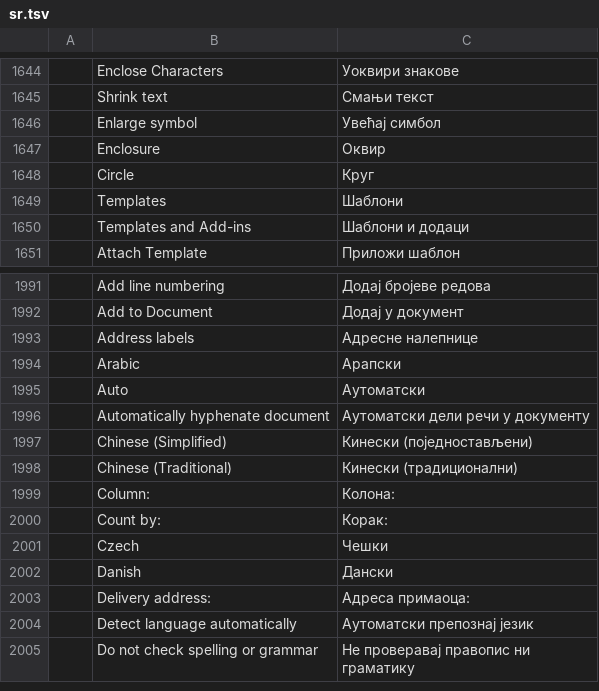
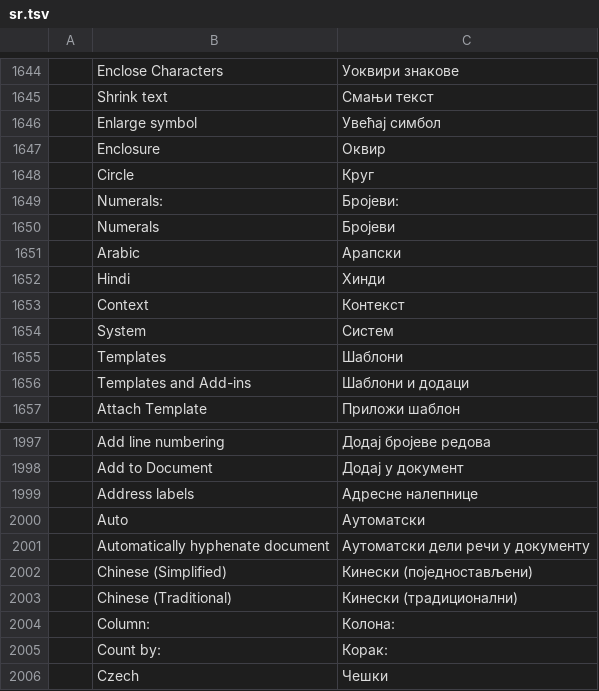
Before and after one commit to 0x-fork/wordcraft, a TSV file: crates/ui-egui/src/i18n/sr.tsv, drawn as a sheet; only a part is shown, gaps mark what is left out; the shorter side is filled out with more unchanged rows.

```diff
--- a/crates/ui-egui/src/i18n/sr.tsv
+++ b/crates/ui-egui/src/i18n/sr.tsv
@@ -1648,2 +1648,8 @@
 	Circle	Круг
+	Numerals:	Бројеви:
+	Numerals	Бројеви
+	Arabic	Арапски
+	Hindi	Хинди
+	Context	Контекст
+	System	Систем
 	Templates	Шаблони
@@ -1993,3 +1999,2 @@
 	Address labels	Адресне налепнице
-	Arabic	Арапски
 	Auto	Аутоматски
```
Also changed, not shown: crates/ui-egui/src/i18n/cs.tsv, crates/ui-egui/src/i18n/ja.tsv, 23 other files.
